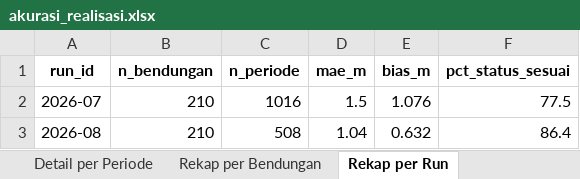
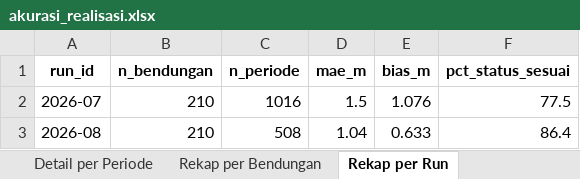
Before and after one commit to faradilahade/machine-learning-tma-pmb-2026, an Excel workbook: output/prediksi/akurasi_realisasi.xlsx, sheet Rekap per Run, drawn as a sheet; values as stored, in another font and other column widths than the file's, no borders; the diff names each change by its address in the sheet, - before the commit and + after, or states it on an @@ line.

```diff
--- a/output/prediksi/akurasi_realisasi.xlsx (sheet Rekap per Run)
+++ b/output/prediksi/akurasi_realisasi.xlsx (sheet Rekap per Run)
-E3 (bias_m): 0.632
+E3 (bias_m): 0.633
```
Also changed, not shown: sheet Detail per Periode, sheet Rekap per Bendungan, data/processed/rekap_qc.xlsx, output/prediksi/evaluasi_metode.xlsx, 36 other files.
